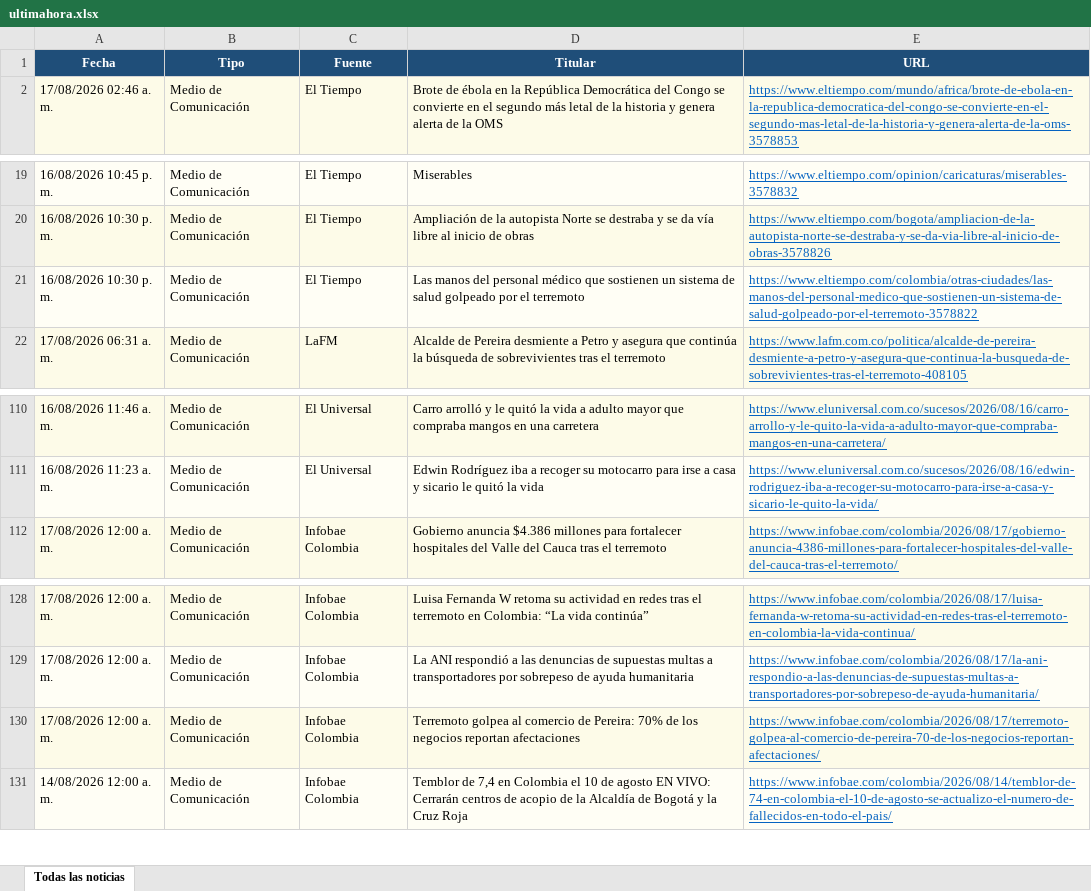
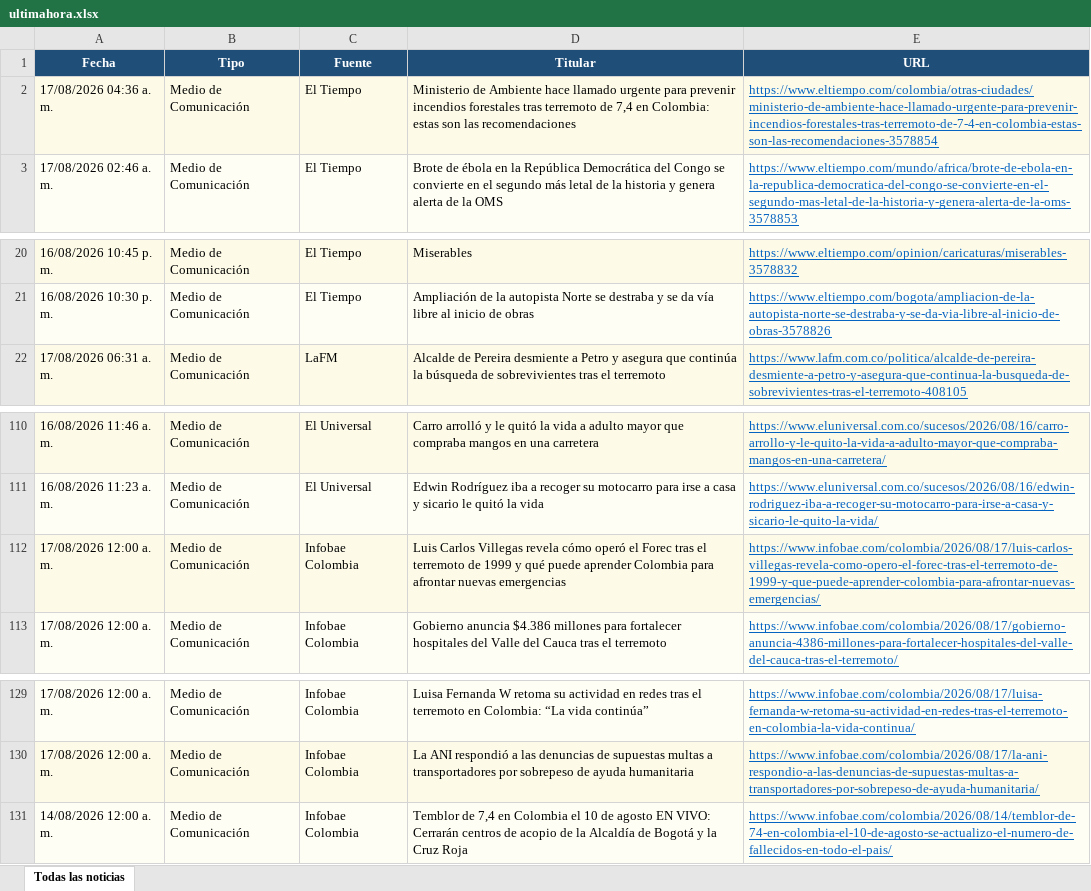
Before and after one commit to kevin961312/UltimaHora, an Excel workbook: docs/ultimahora.xlsx, sheet Todas las noticias, drawn as a sheet; only a part is shown, gaps mark what is left out; values as stored, in another font and other column widths than the file's, no borders; removed rows and columns are numbered as before the commit, all else as after; the diff names each change by its address in the sheet, - before the commit and + after, or states it on an @@ line.

```diff
--- a/docs/ultimahora.xlsx (sheet Todas las noticias)
+++ b/docs/ultimahora.xlsx (sheet Todas las noticias)
+row 2: 17/08/2026 04:36 a. m. | Medio de Comunicación | El Tiempo | Ministerio de Ambiente hace llamado urgente para prevenir incendios forestales tras terremoto de 7,4 en Colombia: estas son las recomendaciones | https://www.eltiempo.com/colombia/otras-ciudades/ministerio-de-ambiente-hace-llamado-urgente-para-prevenir-incendios-forestales-tras-terremoto-de-7-4-en-colombia-estas-son-las-recomendaciones-3578854
-row 21: 16/08/2026 10:30 p. m. | Medio de Comunicación | El Tiempo | Las manos del personal médico que sostienen un sistema de salud golpeado por el terremoto | https://www.eltiempo.com/colombia/otras-ciudades/las-manos-del-personal-medico-que-sostienen-un-sistema-de-salud-golpeado-por-el-terremoto-3578822
+row 112: 17/08/2026 12:00 a. m. | Medio de Comunicación | Infobae Colombia | Luis Carlos Villegas revela cómo operó el Forec tras el terremoto de 1999 y qué puede aprender Colombia para afrontar nuevas emergencias | https://www.infobae.com/colombia/2026/08/17/luis-carlos-villegas-revela-como-opero-el-forec-tras-el-terremoto-de-1999-y-que-puede-aprender-colombia-para-afrontar-nuevas-emergencias/
-row 130: 17/08/2026 12:00 a. m. | Medio de Comunicación | Infobae Colombia | Terremoto golpea al comercio de Pereira: 70% de los negocios reportan afectaciones | https://www.infobae.com/colombia/2026/08/17/terremoto-golpea-al-comercio-de-pereira-70-de-los-negocios-reportan-afectaciones/
```
Also changed, not shown: 1 other file.
